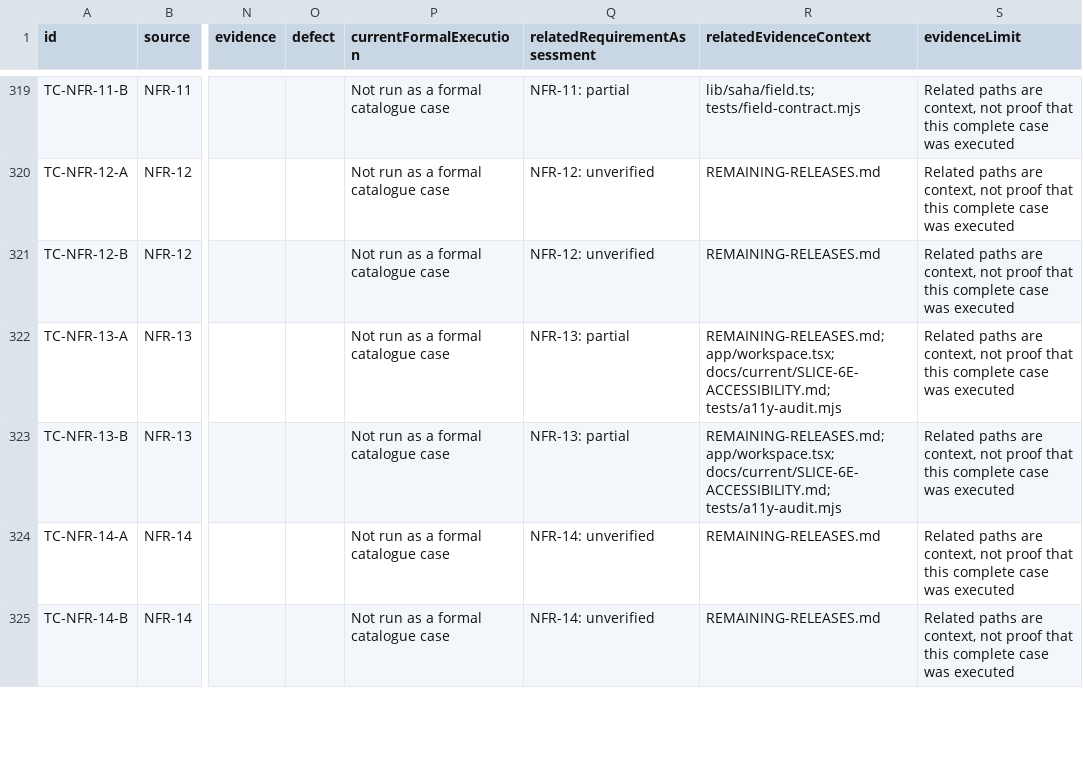
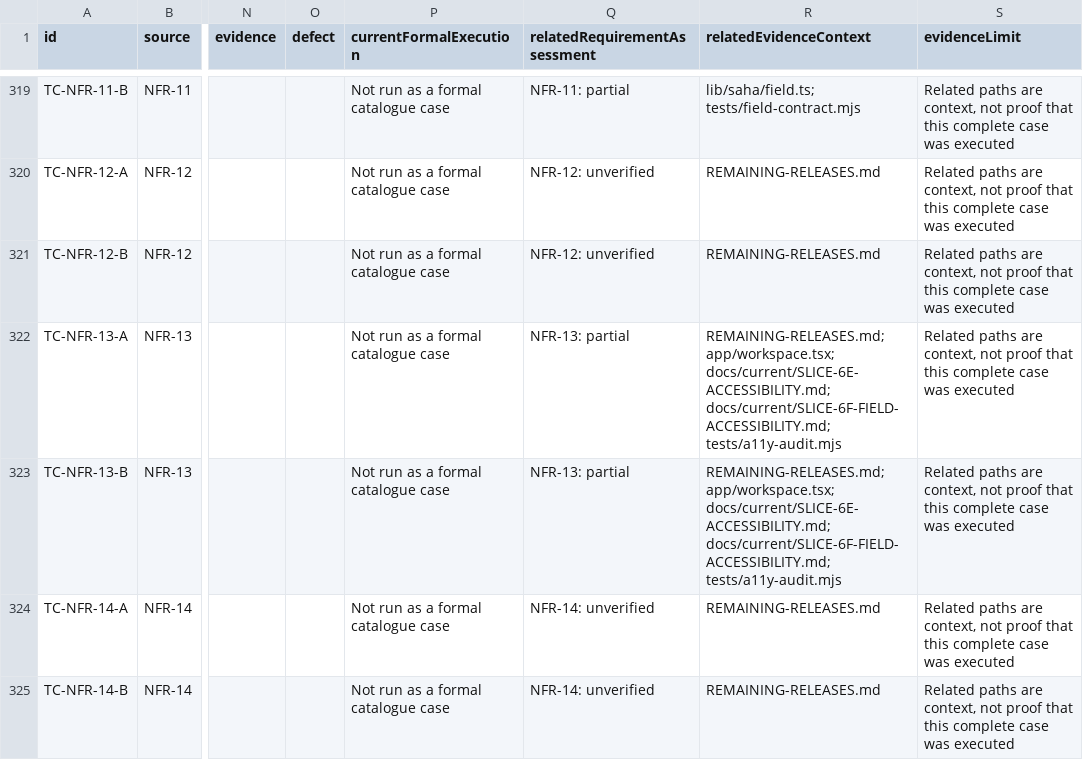
Before and after one commit to nakul175/saha-health, a CSV file: docs/current/TEST-CATALOGUE.csv, drawn as a sheet; only a part is shown, gaps mark what is left out; the diff names each change by its address in the sheet, - before the commit and + after, or states it on an @@ line.

```diff
--- a/docs/current/TEST-CATALOGUE.csv
+++ b/docs/current/TEST-CATALOGUE.csv
-R322:R323 (relatedEvidenceContext): …app/workspace.tsx; docs/current/SLICE-6E-ACCESSIBILITY.md; tests/a11y-audit.mjs
+R322:R323 (relatedEvidenceContext): …app/workspace.tsx; docs/current/SLICE-6E-ACCESSIBILITY.md; docs/current/SLICE-6F-FIELD-ACCESSIBILITY.md; tests/a11y-audit.mjs
```
Also changed, not shown: requirements/assessment.tsv, requirements/traceability.csv, 55 other files.
